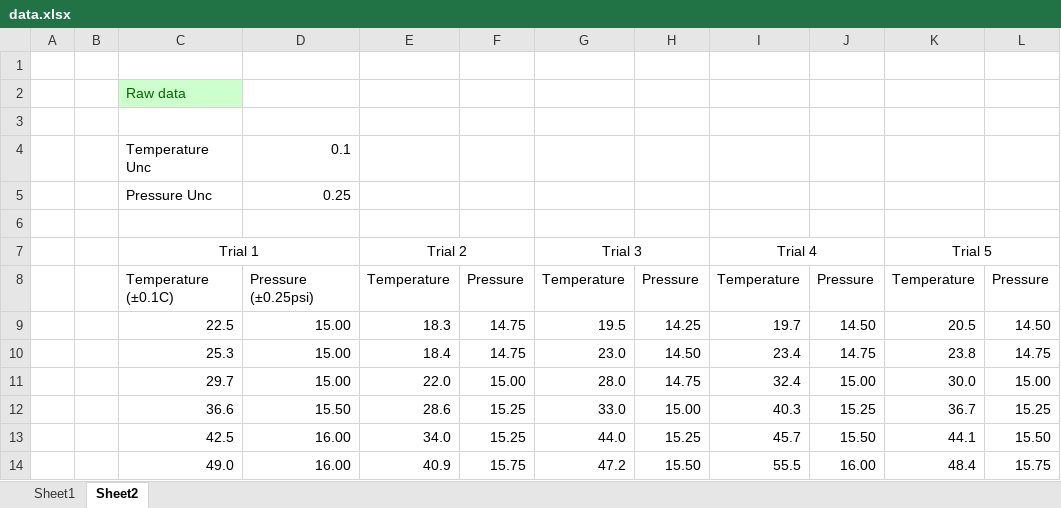
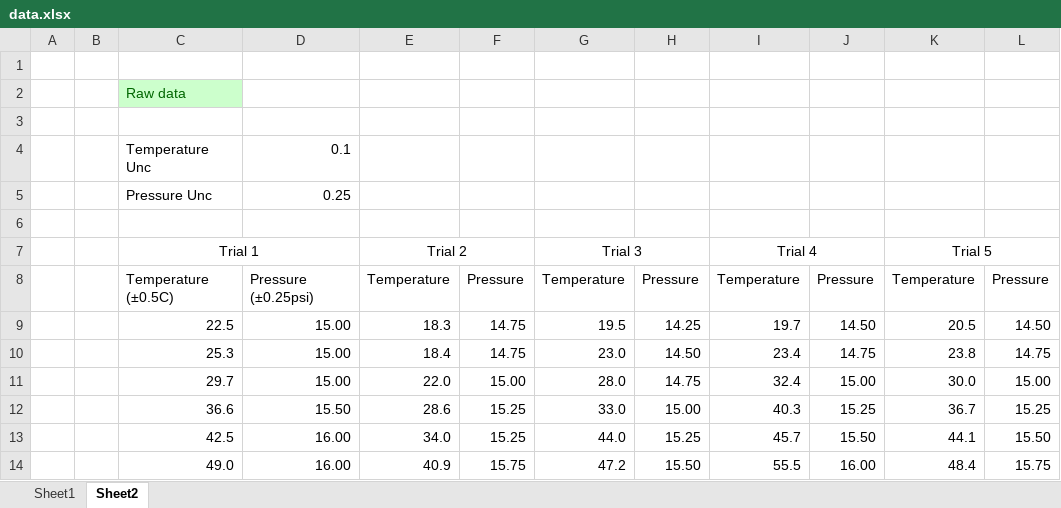
Before and after one commit to Troppydash/IAProjects, an Excel workbook: Chemistry/draft/data/data.xlsx, sheet Sheet2, drawn as a sheet; only a part is shown; values as stored, in another font and other column widths than the file's, no borders; charts and pictures not drawn; the diff covers the shown part only; the diff names each change by its address in the sheet, - before the commit and + after, or states it on an @@ line.

```diff
--- a/Chemistry/draft/data/data.xlsx (sheet Sheet2)
+++ b/Chemistry/draft/data/data.xlsx (sheet Sheet2)
-C8: Temperature (±0.1C)
+C8: Temperature (±0.5C)
```
Also changed, not shown: 271 added rows, 34 removed rows and 132 edited cells elsewhere in this sheet, charts or pictures, Physics/draft/light.xlsx, 16 other files.
